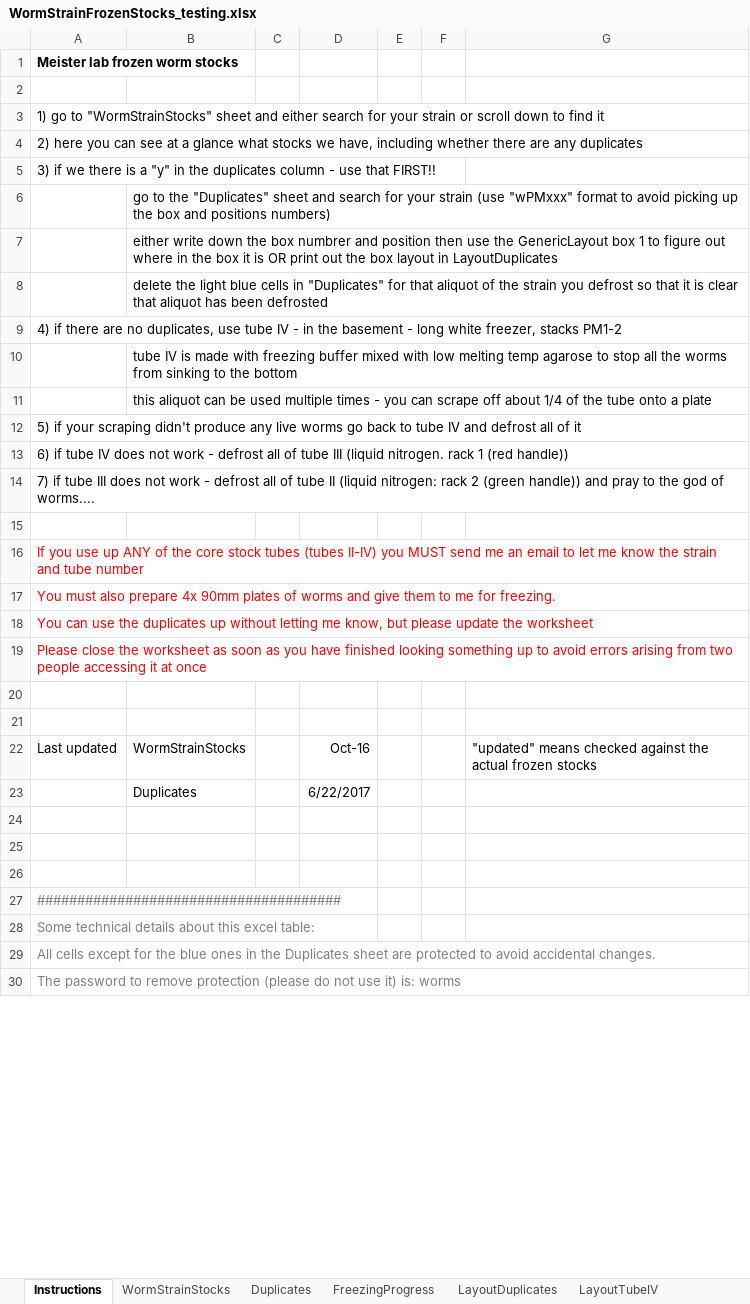
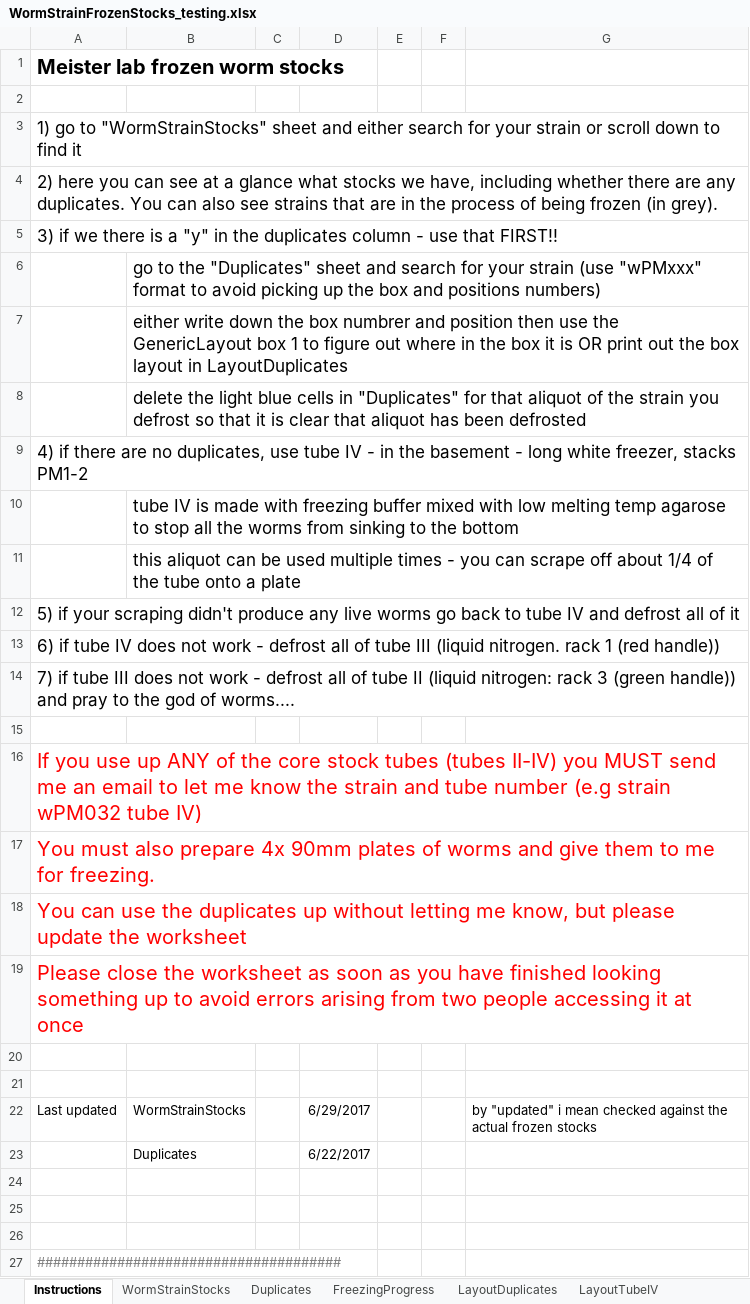
Before and after one commit to jsemple19/WORMS, an Excel workbook: WormStrainFrozenStocks_testing.xlsx, sheet Instructions, drawn as a sheet; only a part is shown; the shorter side is filled out with more unchanged rows; values as stored, in another font and other column widths than the file's, no borders; the diff covers the shown part only; the diff names each change by its address in the sheet, - before the commit and + after, or states it on an @@ line.

Commit message:
Made beingFrozen formula betteer

```diff
--- a/WormStrainFrozenStocks_testing.xlsx (sheet Instructions)
+++ b/WormStrainFrozenStocks_testing.xlsx (sheet Instructions)
@@ A1 text size: larger @@
@@ A3:A5 text size: larger @@
-A4: …are any duplicates
+A4: …are any duplicates. You can also see strains that are in the process of being frozen (in grey).
@@ B6:B8 text size: larger @@
@@ A9 text size: larger @@
@@ B10:B11 text size: larger @@
@@ A12:A14 text size: larger @@
-A14: …nitrogen: rack 2 (green handle))…
+A14: …nitrogen: rack 3 (green handle))…
-A16: …tube number
+A16: …tube number (e.g strain wPM032 tube IV)
@@ A16:A19 text size: larger @@
-D22: Oct-16
+D22: 6/29/2017
-G22: "updated" means checked against…
+G22: by "updated" i mean checked against…
```
Also changed, not shown: 1 added row and 1 edited cell elsewhere in this sheet, sheet FreezingProgress, sheet WormStrainStocks, sheet LayoutTubeIV, sheet LayoutTubeIII, sheet LayoutTubeII, formulas that keep their value, 5 other files.
